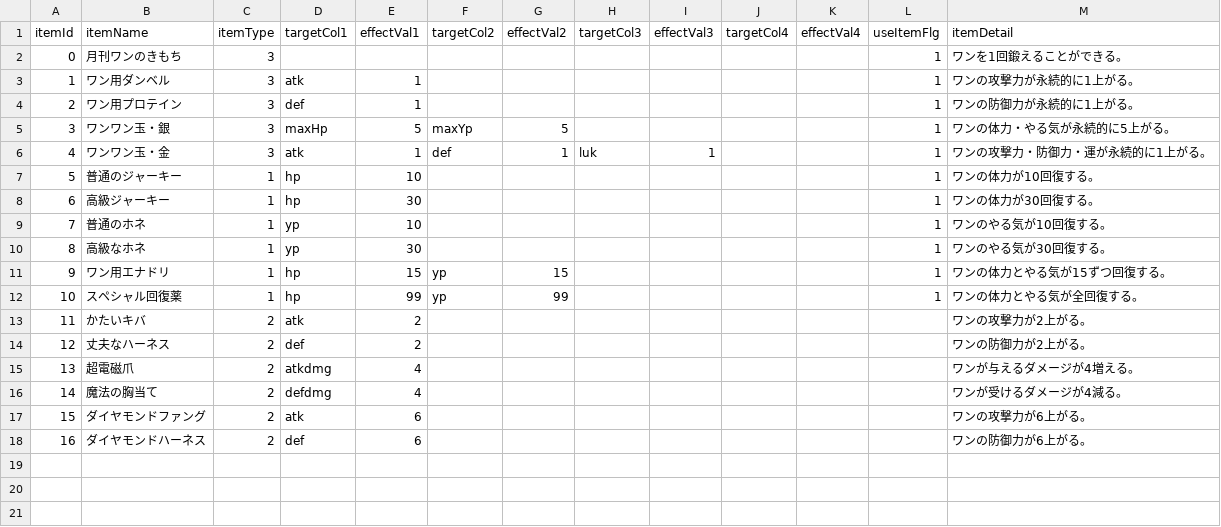
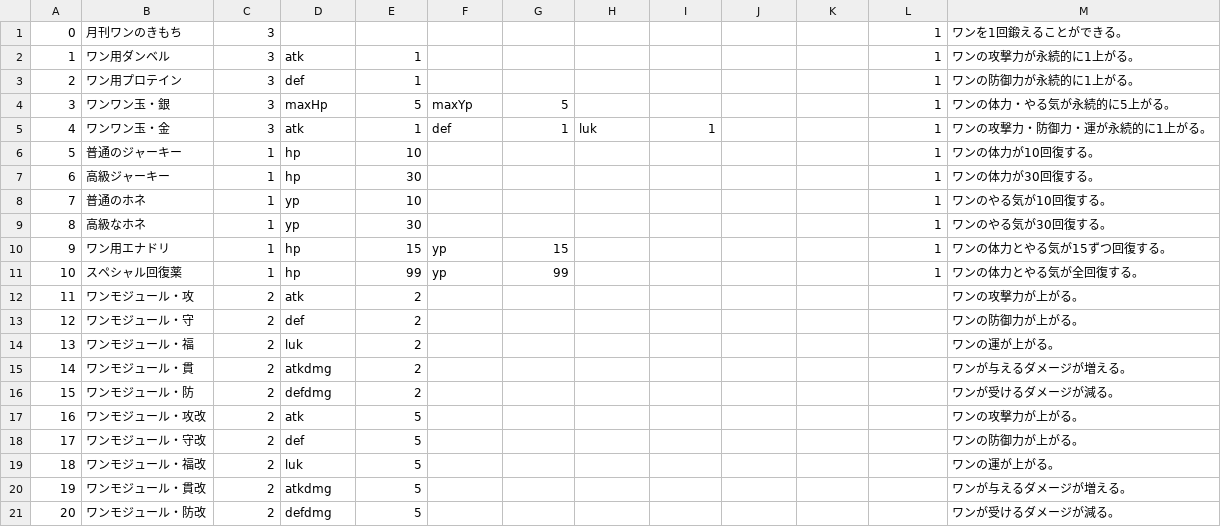
Before and after one commit to kouheyHEY/InuIkusei, a CSV file: database/itemDef.csv, drawn as a sheet; removed rows and columns are numbered as before the commit, all else as after; the diff names each change by its address in the sheet, - before the commit and + after, or states it on an @@ line.

```diff
--- a/database/itemDef.csv
+++ b/database/itemDef.csv
-row 1: itemId | itemName | itemType | targetCol1 | effectVal1 | targetCol2 | effectVal2 | targetCol3 | effectVal3 | targetCol4 | effectVal4 | useItemFlg | itemDetail
-B12: かたいキバ
+B12: ワンモジュール・攻
-M12: ワンの攻撃力が2上がる。
+M12: ワンの攻撃力が上がる。
-B13: 丈夫なハーネス
+B13: ワンモジュール・守
-M13: ワンの防御力が2上がる。
+M13: ワンの防御力が上がる。
+row 14: 13 | ワンモジュール・福 | 2 | luk | 2 |  |  |  |  |  |  |  | ワンの運が上がる。
@@ column A renumbered between rows 15 and 18 @@
-B15: 超電磁爪
+B15: ワンモジュール・貫
-E15:E16: 4
+E15:E16: 2
-M15: ワンが与えるダメージが4増える。
+M15: ワンが与えるダメージが増える。
-B16: 魔法の胸当て
+B16: ワンモジュール・防
-M16: ワンが受けるダメージが4減る。
+M16: ワンが受けるダメージが減る。
-B17: ダイヤモンドファング
+B17: ワンモジュール・攻改
-E17:E18: 6
+E17:E18: 5
-M17: ワンの攻撃力が6上がる。
+M17: ワンの攻撃力が上がる。
-B18: ダイヤモンドハーネス
+B18: ワンモジュール・守改
-M18: ワンの防御力が6上がる。
+M18: ワンの防御力が上がる。
+row 19: 18 | ワンモジュール・福改 | 2 | luk | 5 |  |  |  |  |  |  |  | ワンの運が上がる。
+row 20: 19 | ワンモジュール・貫改 | 2 | atkdmg | 5 |  |  |  |  |  |  |  | ワンが与えるダメージが増える。
+row 21: 20 | ワンモジュール・防改 | 2 | defdmg | 5 |  |  |  |  |  |  |  | ワンが受けるダメージが減る。
```
Also changed, not shown: 6 other files.
